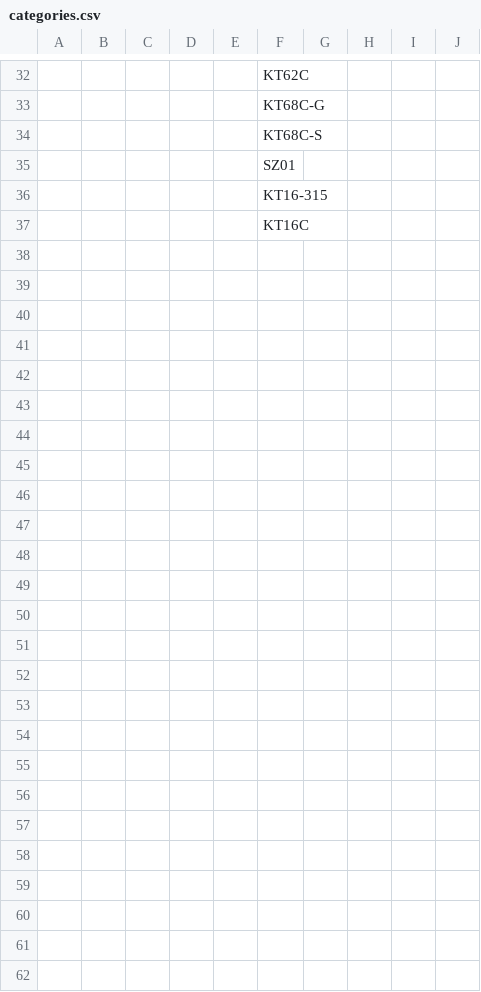
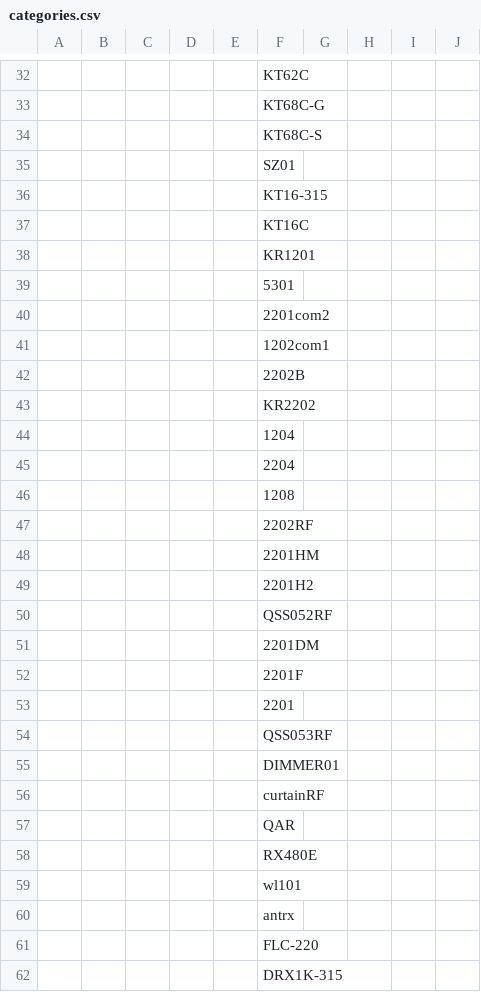
Before and after one commit to website888sy/HJY, a CSV file: data/categories.csv, drawn as a sheet; only a part is shown, gaps mark what is left out; the diff names each change by its address in the sheet, - before the commit and + after, or states it on an @@ line.

Commit message:
تحديث categories.csv

```diff
--- a/data/categories.csv
+++ b/data/categories.csv
+row 38:  |  |  |  |  | KR1201
+row 39:  |  |  |  |  | 5301
+row 40:  |  |  |  |  | 2201com2
+row 41:  |  |  |  |  | 1202com1
+row 42:  |  |  |  |  | 2202B
+row 43:  |  |  |  |  | KR2202
+row 44:  |  |  |  |  | 1204
+row 45:  |  |  |  |  | 2204
+row 46:  |  |  |  |  | 1208
+row 47:  |  |  |  |  | 2202RF
+row 48:  |  |  |  |  | 2201HM
+row 49:  |  |  |  |  | 2201H2
+row 50:  |  |  |  |  | QSS052RF
+row 51:  |  |  |  |  | 2201DM
+row 52:  |  |  |  |  | 2201F
+row 53:  |  |  |  |  | 2201
+row 54:  |  |  |  |  | QSS053RF
+row 55:  |  |  |  |  | DIMMER01
+row 56:  |  |  |  |  | curtainRF
+row 57:  |  |  |  |  | QAR
+row 58:  |  |  |  |  | RX480E
+row 59:  |  |  |  |  | wl101
+row 60:  |  |  |  |  | antrx
+row 61:  |  |  |  |  | FLC-220
+row 62:  |  |  |  |  | DRX1K-315
```
